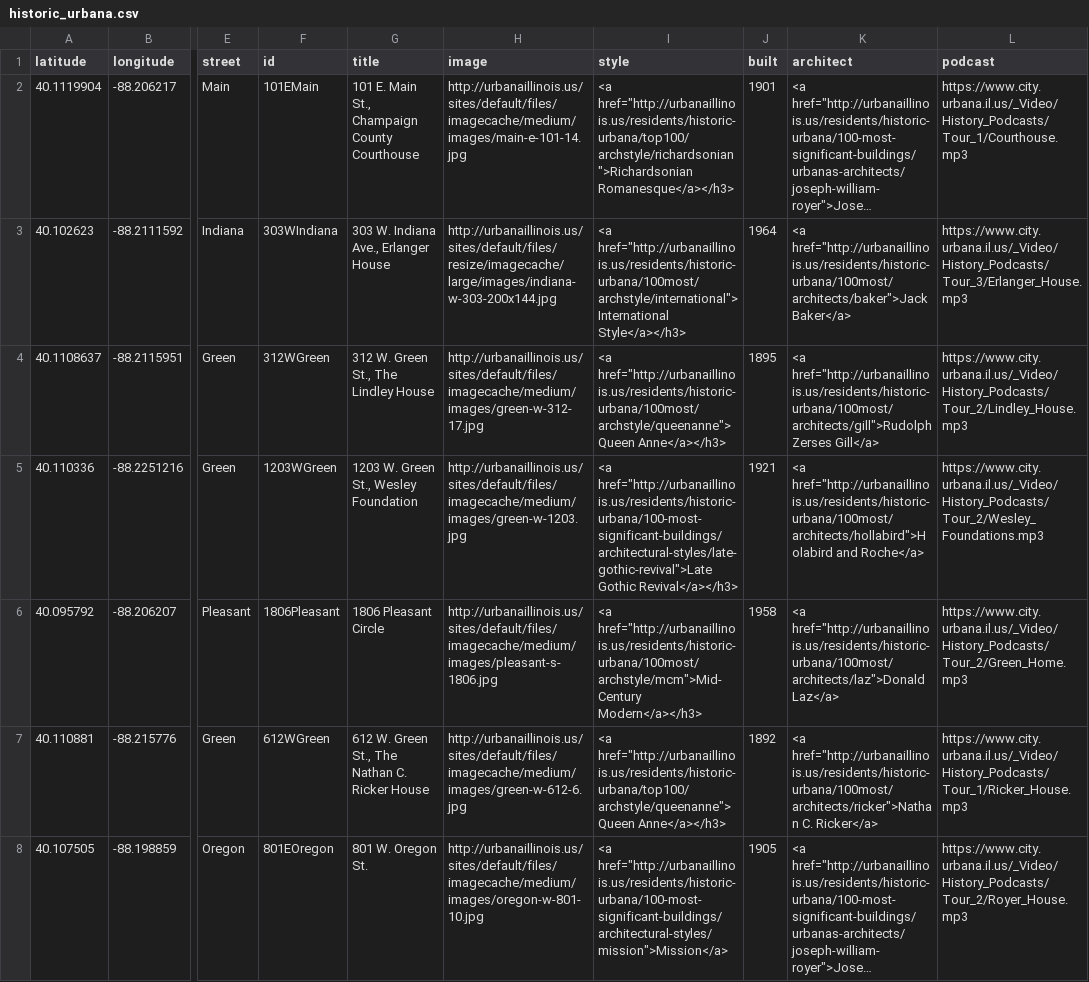
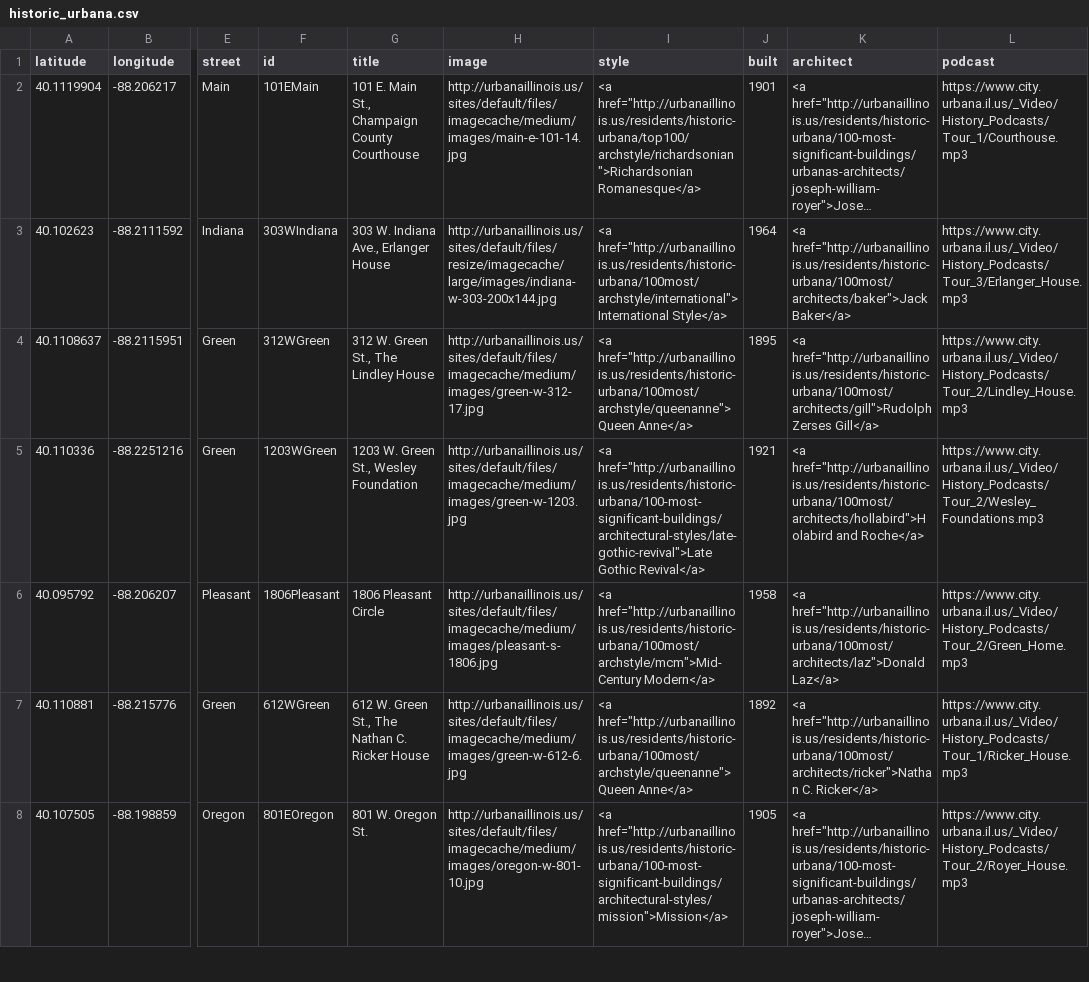
Before and after one commit to urbana-planning/historic-urbana-webmap, a CSV file: historic_urbana.csv, drawn as a sheet; only a part is shown, gaps mark what is left out; long unchanged cells end in …; the diff covers the shown part only; the diff names each change by its address in the sheet, - before the commit and + after, or states it on an @@ line.

```diff
--- a/historic_urbana.csv
+++ b/historic_urbana.csv
-I2 (style): <a href="http://urbanaillinois.us/residents/historic-urbana/top100/archstyle/richardsonian">Richardsonian Romanesque</a></h3>
+I2 (style): <a href="http://urbanaillinois.us/residents/historic-urbana/top100/archstyle/richardsonian">Richardsonian Romanesque</a>
-I3 (style): <a href="http://urbanaillinois.us/residents/historic-urbana/100most/archstyle/international">International Style</a></h3>
+I3 (style): <a href="http://urbanaillinois.us/residents/historic-urbana/100most/archstyle/international">International Style</a>
-I4 (style): <a href="http://urbanaillinois.us/residents/historic-urbana/100most/archstyle/queenanne">Queen Anne</a></h3>
+I4 (style): <a href="http://urbanaillinois.us/residents/historic-urbana/100most/archstyle/queenanne">Queen Anne</a>
-I5 (style): …href="http://urbanaillinois.us/residents/historic-urbana/100-most-significant-buildings/architectural-styles/late-gothic-revival">Late Gothic Revival</a></h3>
+I5 (style): …href="http://urbanaillinois.us/residents/historic-urbana/100-most-significant-buildings/architectural-styles/late-gothic-revival">Late Gothic Revival</a>
-I6 (style): <a href="http://urbanaillinois.us/residents/historic-urbana/100most/archstyle/mcm">Mid-Century Modern</a></h3>
+I6 (style): <a href="http://urbanaillinois.us/residents/historic-urbana/100most/archstyle/mcm">Mid-Century Modern</a>
-I7 (style): <a href="http://urbanaillinois.us/residents/historic-urbana/top100/archstyle/queenanne">Queen Anne</a></h3>
+I7 (style): <a href="http://urbanaillinois.us/residents/historic-urbana/100most/archstyle/queenanne">Queen Anne</a>
```
Also changed, not shown: 107 edited cells elsewhere in this file, 1 other file.
